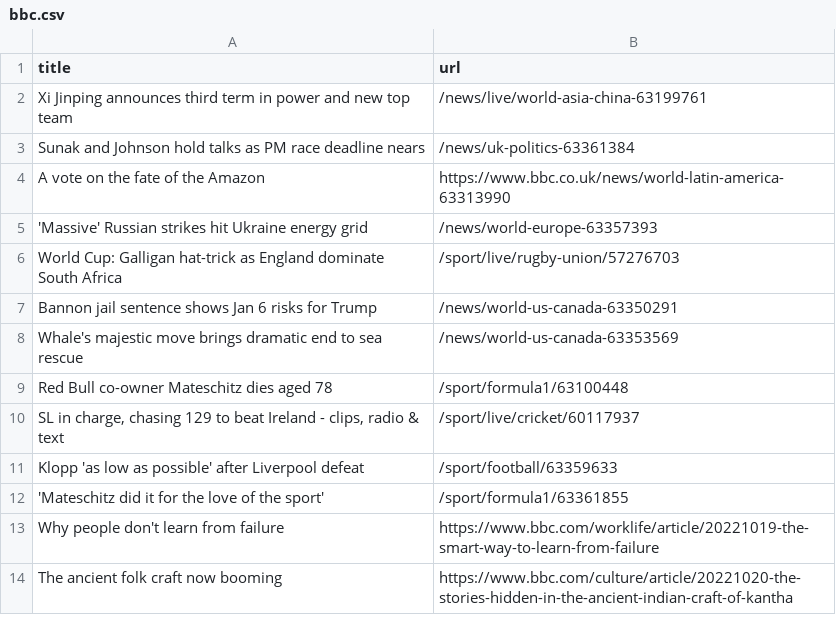
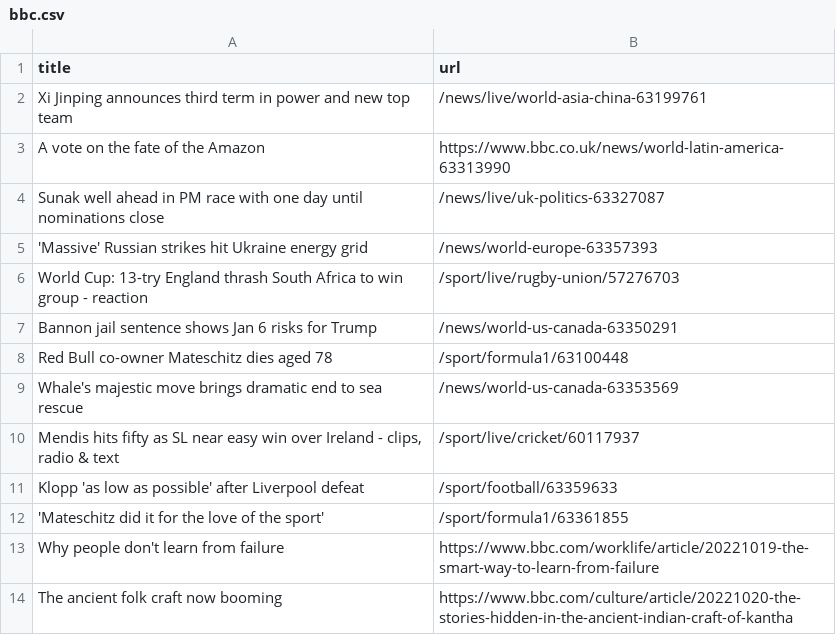
Before and after one commit to amanda-chn/automatic-scraper-bbc, a CSV file: bbc.csv, drawn as a sheet; only a part is shown.

```diff
--- a/bbc.csv
+++ b/bbc.csv
@@ -2,10 +2,10 @@ title,url
 Xi Jinping announces third term in power and new top team,/news/live/world-asia-china-63199761
-Sunak and Johnson hold talks as PM race deadline nears,/news/uk-politics-63361384
 A vote on the fate of the Amazon,https://www.bbc.co.uk/news/world-latin-america-63313990
+Sunak well ahead in PM race with one day until nominations close,/news/live/uk-politics-63327087
 'Massive' Russian strikes hit Ukraine energy grid,/news/world-europe-63357393
-World Cup: Galligan hat-trick as England dominate South Africa,/sport/live/rugby-union/57276703
+World Cup: 13-try England thrash South Africa to win group - reaction,/sport/live/rugby-union/57276703
 Bannon jail sentence shows Jan 6 risks for Trump,/news/world-us-canada-63350291
+Red Bull co-owner Mateschitz dies aged 78,/sport/formula1/63100448
 Whale's majestic move brings dramatic end to sea rescue,/news/world-us-canada-63353569
-Red Bull co-owner Mateschitz dies aged 78,/sport/formula1/63100448
-"SL in charge, chasing 129 to beat Ireland - clips, radio & text",/sport/live/cricket/60117937
+"Mendis hits fifty as SL near easy win over Ireland - clips, radio & text",/sport/live/cricket/60117937
 Klopp 'as low as possible' after Liverpool defeat,/sport/football/63359633
```
